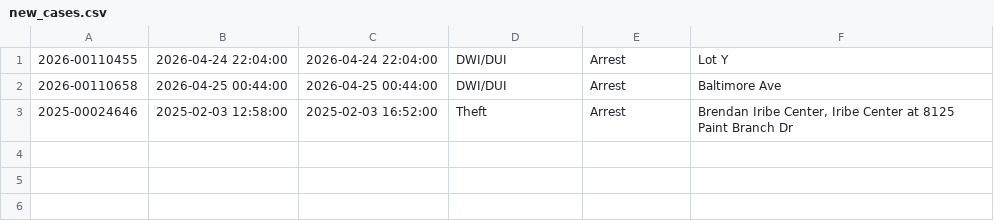
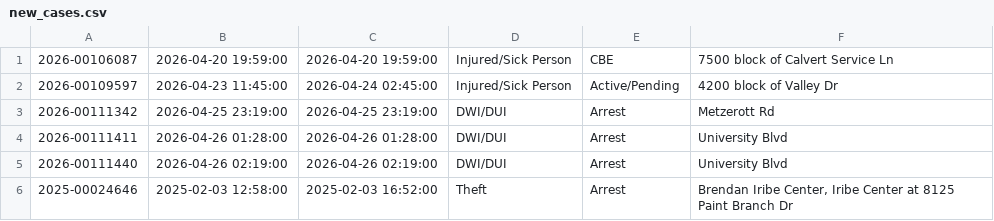
Before and after one commit to dwillis/umpd-logs, a CSV file: data/new_cases.csv, drawn as a sheet.

```diff
--- a/data/new_cases.csv
+++ b/data/new_cases.csv
@@ -1,3 +1,6 @@
-2026-00110455;2026-04-24 22:04:00;2026-04-24 22:04:00;DWI/DUI;Arrest;Lot Y
-2026-00110658;2026-04-25 00:44:00;2026-04-25 00:44:00;DWI/DUI;Arrest;Baltimore Ave
+2026-00106087;2026-04-20 19:59:00;2026-04-20 19:59:00;Injured/Sick Person;CBE;7500 block of Calvert Service Ln
+2026-00109597;2026-04-23 11:45:00;2026-04-24 02:45:00;Injured/Sick Person;Active/Pending;4200 block of Valley Dr
+2026-00111342;2026-04-25 23:19:00;2026-04-25 23:19:00;DWI/DUI;Arrest;Metzerott Rd
+2026-00111411;2026-04-26 01:28:00;2026-04-26 01:28:00;DWI/DUI;Arrest;University Blvd
+2026-00111440;2026-04-26 02:19:00;2026-04-26 02:19:00;DWI/DUI;Arrest;University Blvd
 2025-00024646;2025-02-03 12:58:00;2025-02-03 16:52:00;Theft;Arrest;Brendan Iribe Center, Iribe Center at 8125  Paint Branch  Dr
```
Also changed, not shown: data/all-police-arrests.csv, 2 other files.
